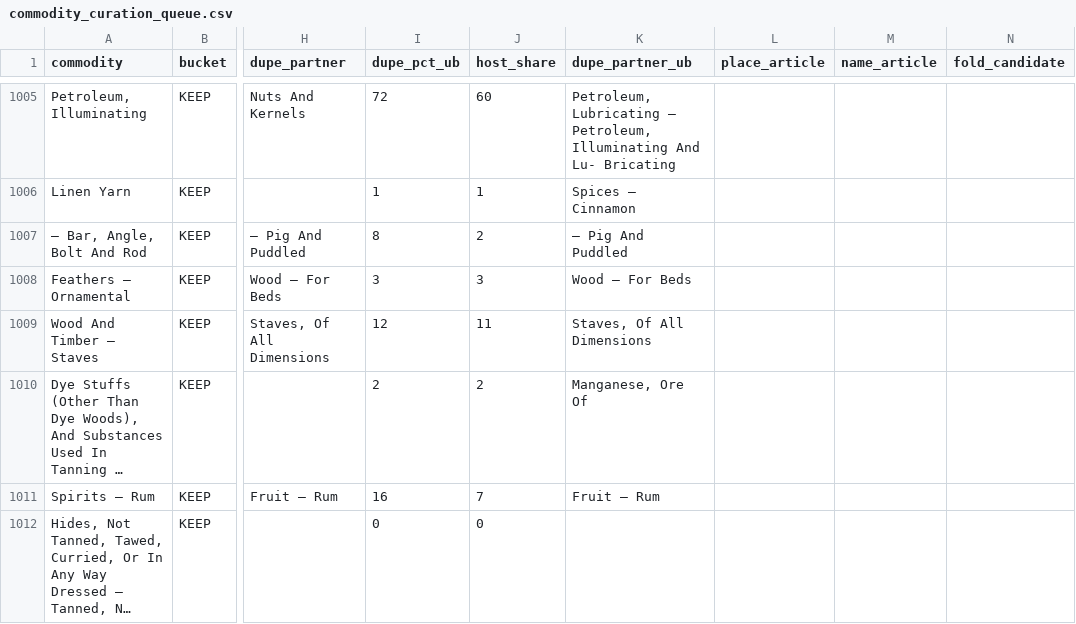
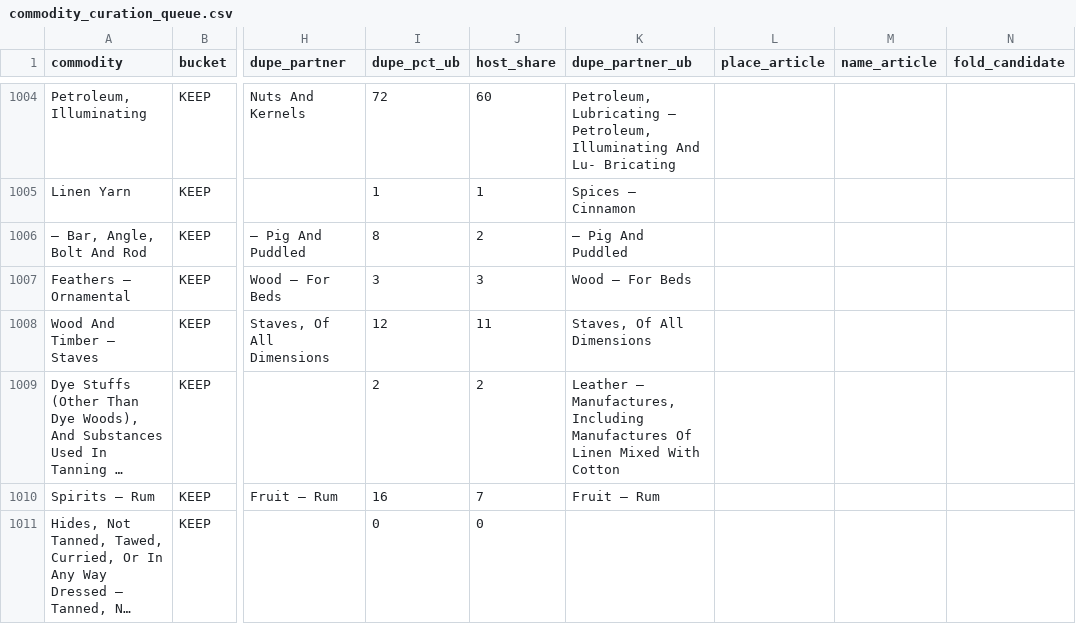
Before and after one commit to jburnford/uk-trade-db, a CSV file: reports/commodity_curation_queue.csv, drawn as a sheet; only a part is shown, gaps mark what is left out; long unchanged cells end in …; addresses are those after the commit; the diff covers the shown part only; the diff names each change by its address in the sheet, - before the commit and + after, or states it on an @@ line.

```diff
--- a/reports/commodity_curation_queue.csv
+++ b/reports/commodity_curation_queue.csv
-K1009 (dupe_partner_ub): Manganese, Ore Of
+K1009 (dupe_partner_ub): Leather — Manufactures, Including Manufactures Of Linen Mixed With Cotton
```
Also changed, not shown: 1 removed row and 27 edited cells elsewhere in this file, reference/commodity_curation.csv, 8 other files.
